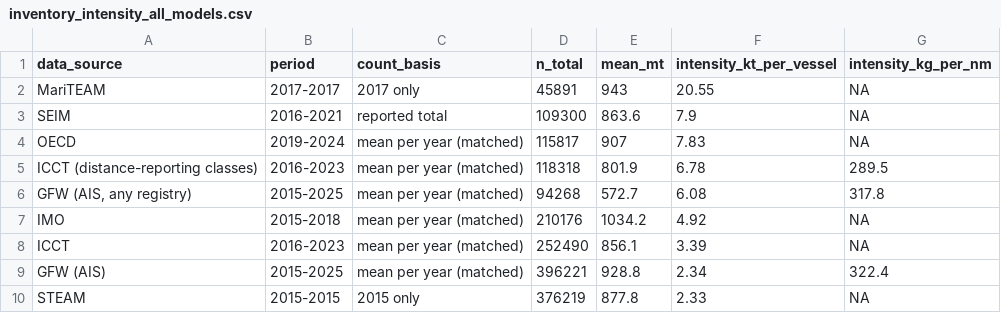
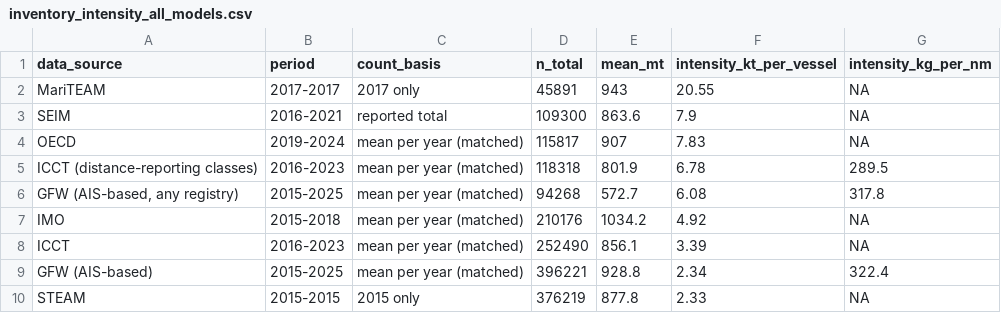
Before and after one commit to emlab-ucsb/paper-ocean-ghg, a CSV file: data/inventories/inventory_intensity_all_models.csv, drawn as a sheet.

```diff
--- a/data/inventories/inventory_intensity_all_models.csv
+++ b/data/inventories/inventory_intensity_all_models.csv
@@ -5,6 +5,6 @@ OECD,2019-2024,mean per year (matched),115817,907,7.83,NA
 ICCT (distance-reporting classes),2016-2023,mean per year (matched),118318,801.9,6.78,289.5
-"GFW (AIS, any registry)",2015-2025,mean per year (matched),94268,572.7,6.08,317.8
+"GFW (AIS-based, any registry)",2015-2025,mean per year (matched),94268,572.7,6.08,317.8
 IMO,2015-2018,mean per year (matched),210176,1034.2,4.92,NA
 ICCT,2016-2023,mean per year (matched),252490,856.1,3.39,NA
-GFW (AIS),2015-2025,mean per year (matched),396221,928.8,2.34,322.4
+GFW (AIS-based),2015-2025,mean per year (matched),396221,928.8,2.34,322.4
 STEAM,2015-2015,2015 only,376219,877.8,2.33,NA
```
Also changed, not shown: data/gfw/gfw_edgar_marine_emissions.csv, data/gfw/gfw_registry_emissions.csv, 35 other files.
